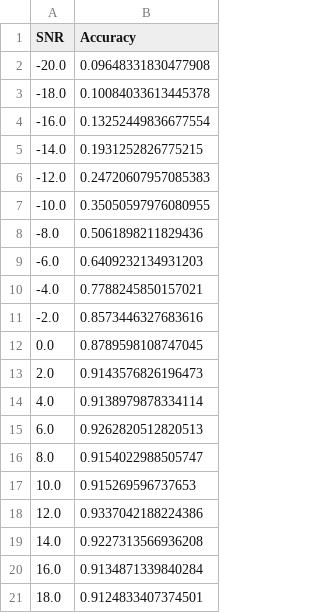
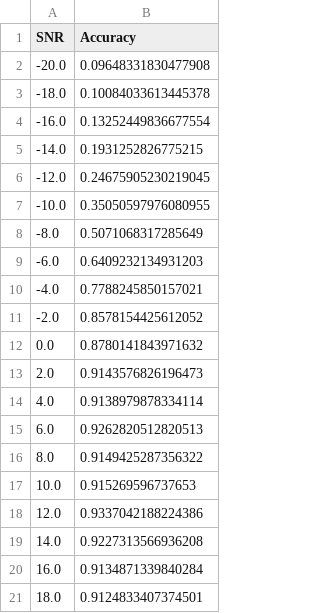
Before and after one commit to LJK666666666/radioML-v3, a CSV file: output/results/lightweight_hybrid_evaluation_results/accuracy_by_snr.csv, drawn as a sheet.

Commit message:
Update evaluation results and add environment setup files

```diff
--- a/output/results/lightweight_hybrid_evaluation_results/accuracy_by_snr.csv
+++ b/output/results/lightweight_hybrid_evaluation_results/accuracy_by_snr.csv
@@ -5,9 +5,9 @@ SNR,Accuracy
 -14.0,0.1931252826775215
--12.0,0.24720607957085383
+-12.0,0.24675905230219045
 -10.0,0.35050597976080955
--8.0,0.5061898211829436
+-8.0,0.5071068317285649
 -6.0,0.6409232134931203
 -4.0,0.7788245850157021
--2.0,0.8573446327683616
-0.0,0.8789598108747045
+-2.0,0.8578154425612052
+0.0,0.8780141843971632
 2.0,0.9143576826196473
@@ -15,3 +15,3 @@ SNR,Accuracy
 6.0,0.9262820512820513
-8.0,0.9154022988505747
+8.0,0.9149425287356322
 10.0,0.915269596737653
```
Also changed, not shown: 8 other files.
